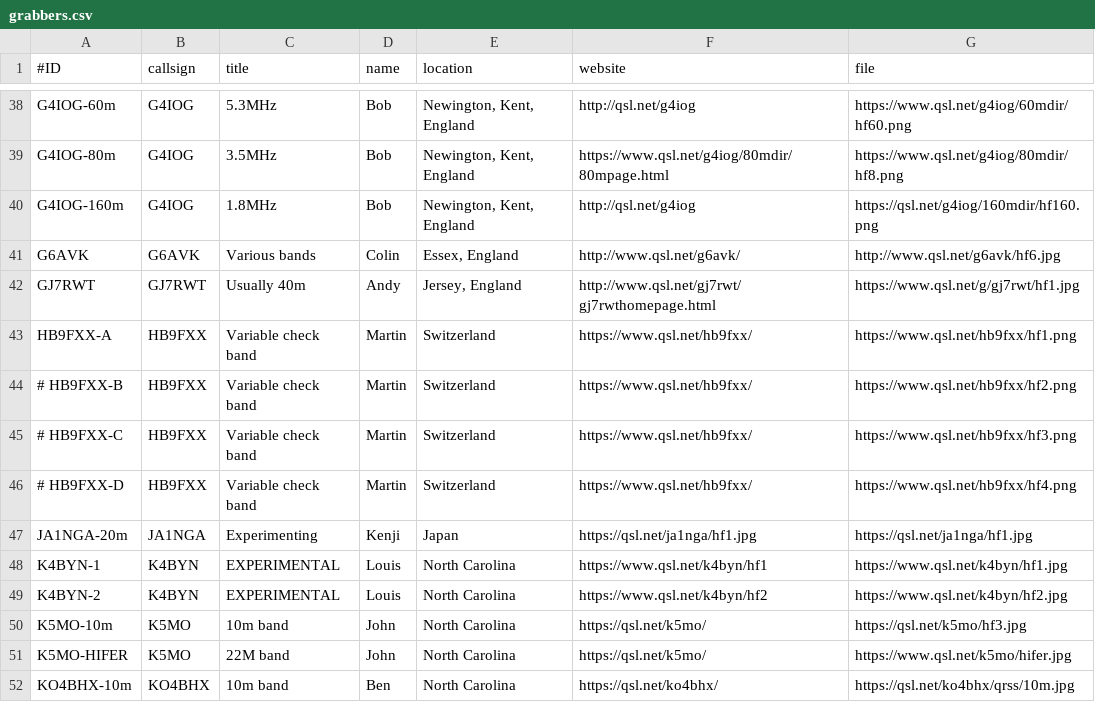
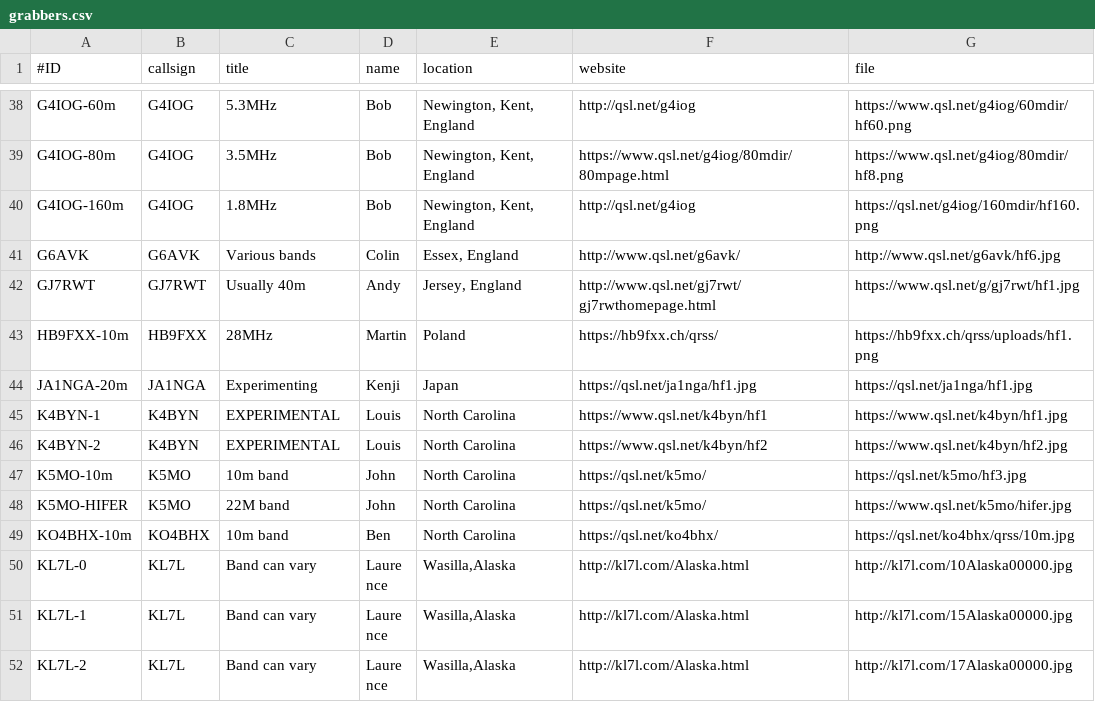
Before and after one commit to swharden/QRSSplus, a CSV file: grabbers.csv, drawn as a sheet; only a part is shown, gaps mark what is left out; the shorter side is filled out with more unchanged rows; removed rows and columns are numbered as before the commit, all else as after; the diff names each change by its address in the sheet, - before the commit and + after, or states it on an @@ line.

Commit message:
Cleanup and update HB9FXX grabber
Signed-off-by: Martin Herren (HB9FXX) <cq@hb9fxx.ch>

```diff
--- a/grabbers.csv
+++ b/grabbers.csv
-row 43: HB9FXX-A | HB9FXX | Variable check band | Martin | Switzerland | https://www.qsl.net/hb9fxx/ | https://www.qsl.net/hb9fxx/hf1.png
-row 44: # HB9FXX-B | HB9FXX | Variable check band | Martin | Switzerland | https://www.qsl.net/hb9fxx/ | https://www.qsl.net/hb9fxx/hf2.png
-row 45: # HB9FXX-C | HB9FXX | Variable check band | Martin | Switzerland | https://www.qsl.net/hb9fxx/ | https://www.qsl.net/hb9fxx/hf3.png
-row 46: # HB9FXX-D | HB9FXX | Variable check band | Martin | Switzerland | https://www.qsl.net/hb9fxx/ | https://www.qsl.net/hb9fxx/hf4.png
+row 43: HB9FXX-10m | HB9FXX | 28MHz | Martin | Poland | https://hb9fxx.ch/qrss/ | https://hb9fxx.ch/qrss/uploads/hf1.png
```
